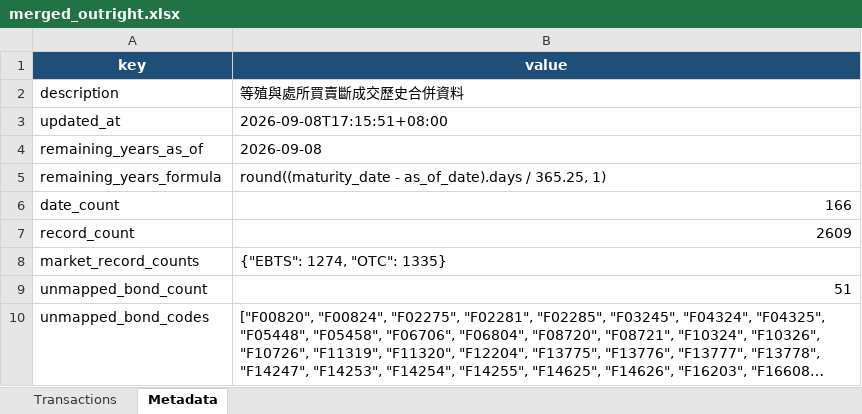
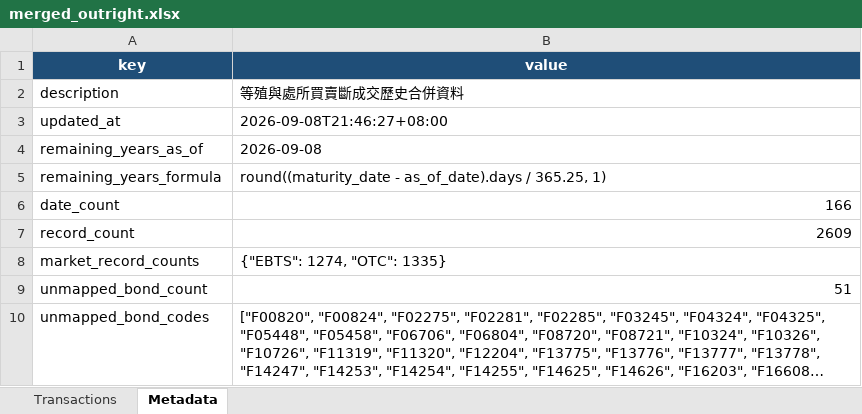
Before and after one commit to bruce851117/tw-bond, an Excel workbook: data/merged_outright.xlsx, sheet Metadata, drawn as a sheet; long unchanged cells end in …; values as stored, in another font and other column widths than the file's, no borders; the diff names each change by its address in the sheet, - before the commit and + after, or states it on an @@ line.

```diff
--- a/data/merged_outright.xlsx (sheet Metadata)
+++ b/data/merged_outright.xlsx (sheet Metadata)
-B3 (value): 2026-09-08T17:15:51+08:00
+B3 (value): 2026-09-08T21:46:27+08:00
```
Also changed, not shown: 2 other files.
